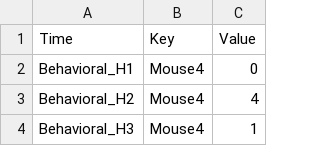
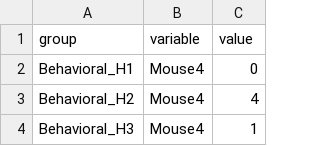
Before and after one commit to MicroBiomeGroup/MicroBiomeGroup, a CSV file: MicroBiomeGroup/HeatMapBehavioralSeizures.csv, drawn as a sheet; only a part is shown; removed rows and columns are numbered as before the commit, all else as after; the diff names each change by its address in the sheet, - before the commit and + after, or states it on an @@ line.

```diff
--- a/MicroBiomeGroup/HeatMapBehavioralSeizures.csv
+++ b/MicroBiomeGroup/HeatMapBehavioralSeizures.csv
-row 1: Time | Key | Value
+row 1: group | variable | value
```
Also changed, not shown: 4 other files.
